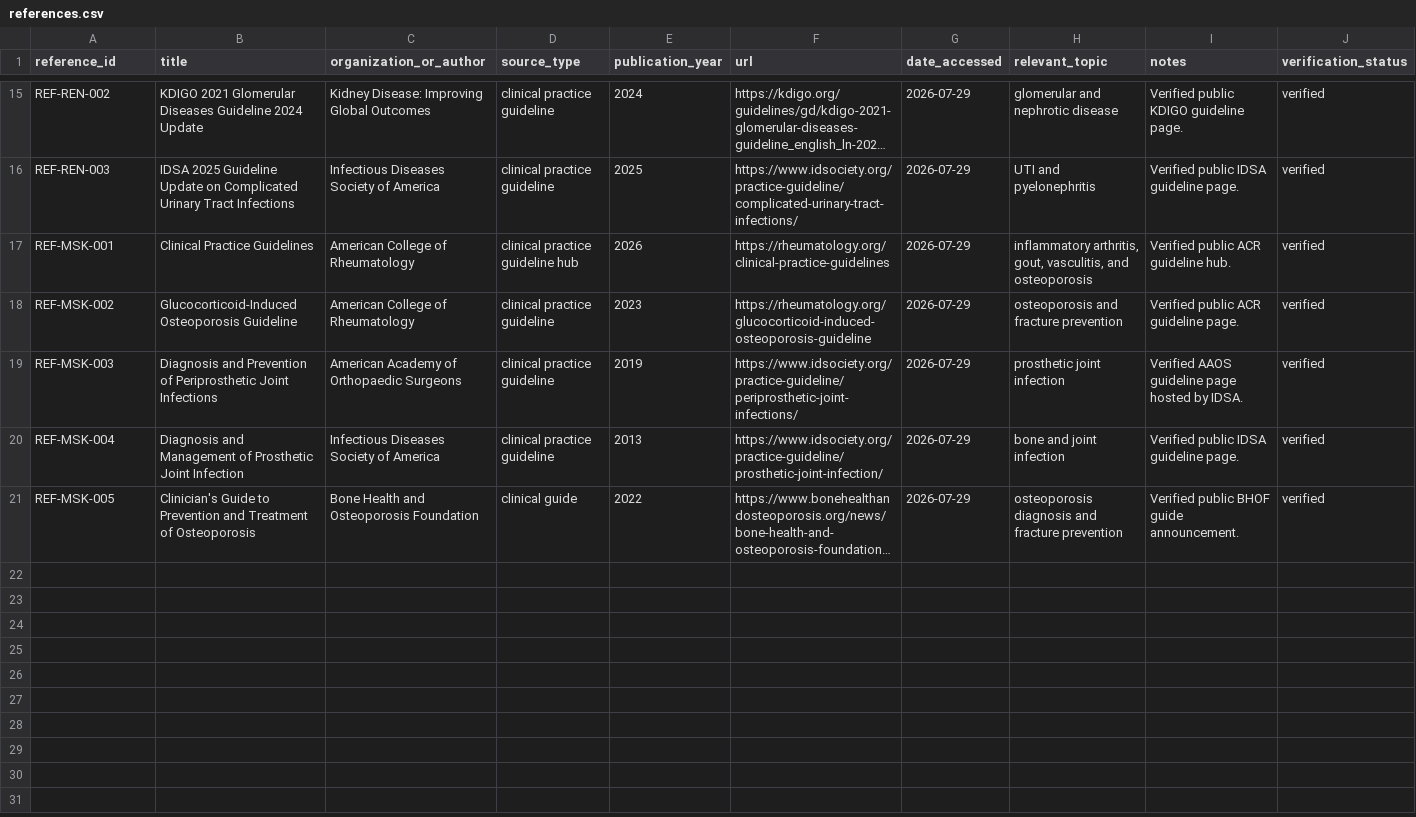
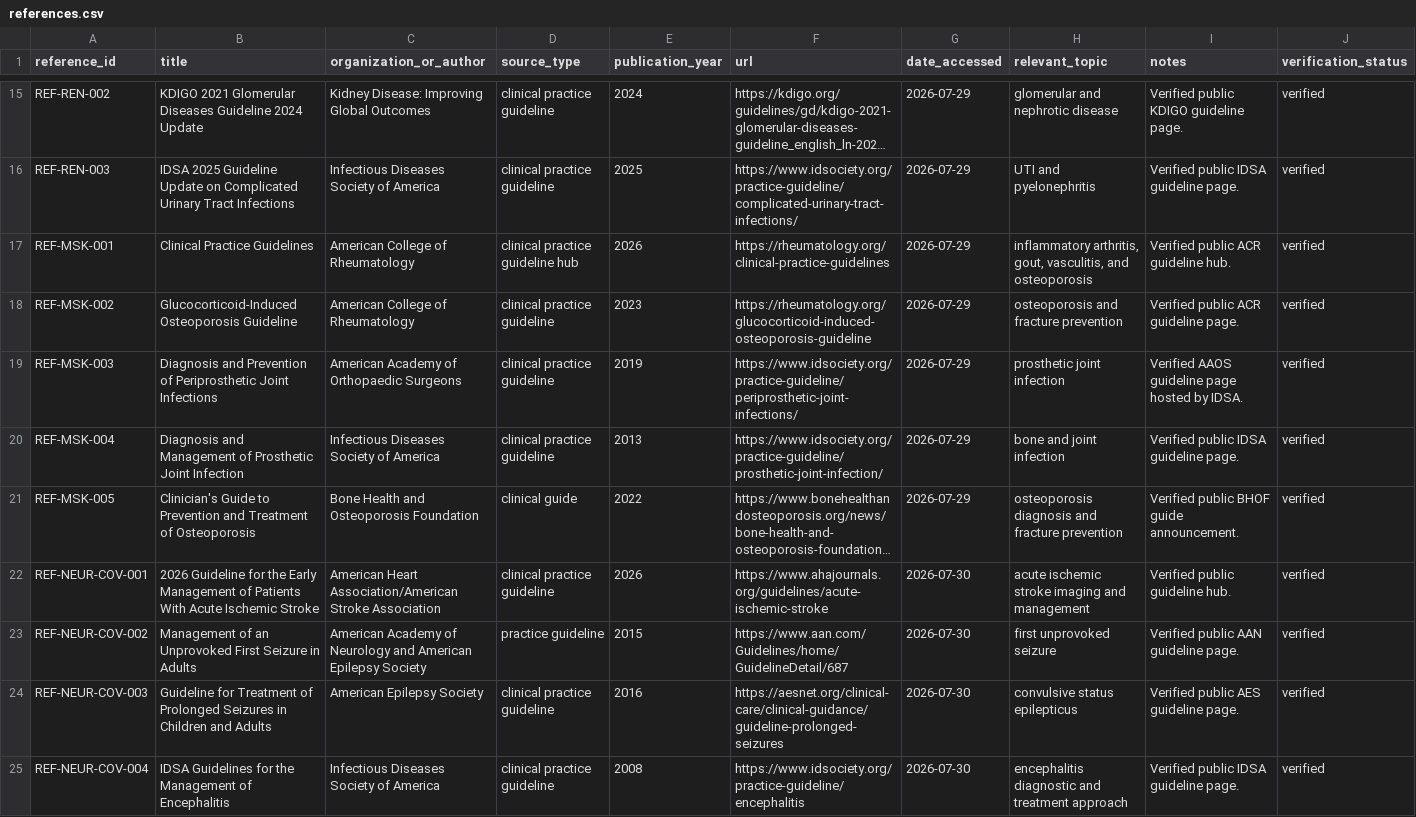
Before and after one commit to Jaberaj/usmle-knowledge-graph, a CSV file: data/source/references.csv, drawn as a sheet; only a part is shown, gaps mark what is left out; long unchanged cells end in …; the diff names each change by its address in the sheet, - before the commit and + after, or states it on an @@ line.

```diff
--- a/data/source/references.csv
+++ b/data/source/references.csv
+row 22: REF-NEUR-COV-001 | 2026 Guideline for the Early Management of Patients With Acute Ischemic Stroke | American Heart Association/American Stroke Association | clinical practice guideline | 2026 | https://www.ahajournals.org/guidelines/acute-ischemic-stroke | 2026-07-30 | acute ischemic stroke imaging and management | Verified public guideline hub. | verified
+row 23: REF-NEUR-COV-002 | Management of an Unprovoked First Seizure in Adults | American Academy of Neurology and American Epilepsy Society | practice guideline | 2015 | https://www.aan.com/Guidelines/home/GuidelineDetail/687 | 2026-07-30 | first unprovoked seizure | Verified public AAN guideline page. | verified
+row 24: REF-NEUR-COV-003 | Guideline for Treatment of Prolonged Seizures in Children and Adults | American Epilepsy Society | clinical practice guideline | 2016 | https://aesnet.org/clinical-care/clinical-guidance/guideline-prolonged-seizures | 2026-07-30 | convulsive status epilepticus | Verified public AES guideline page. | verified
+row 25: REF-NEUR-COV-004 | IDSA Guidelines for the Management of Encephalitis | Infectious Diseases Society of America | clinical practice guideline | 2008 | https://www.idsociety.org/practice-guideline/encephalitis | 2026-07-30 | encephalitis diagnostic and treatment approach | Verified public IDSA guideline page. | verified
```
Also changed, not shown: data/source/complications.csv, data/source/keywords.csv, 57 other files.
